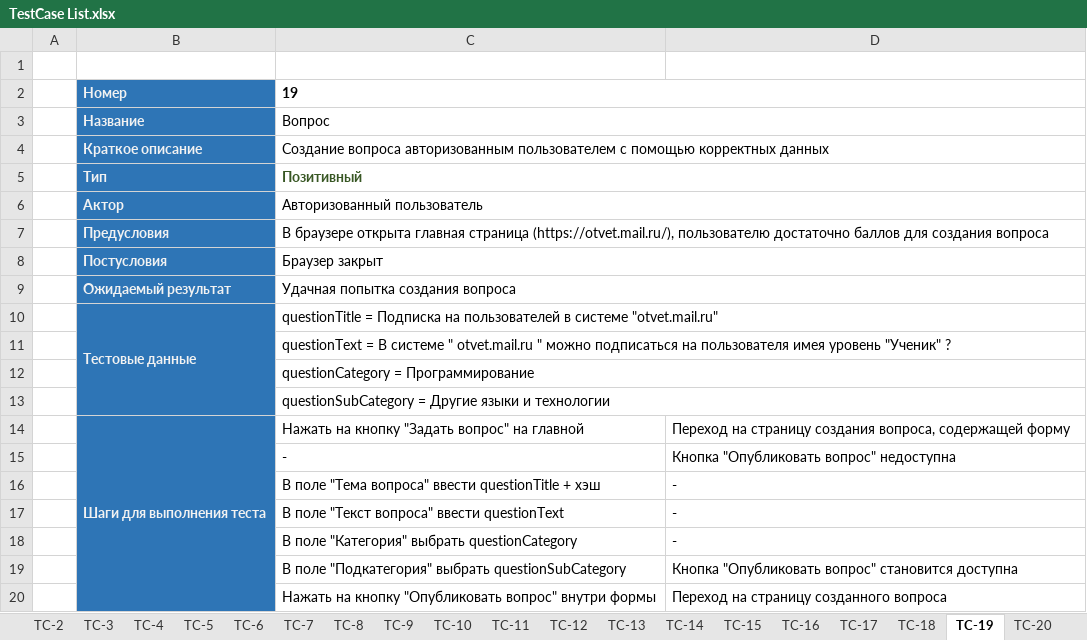
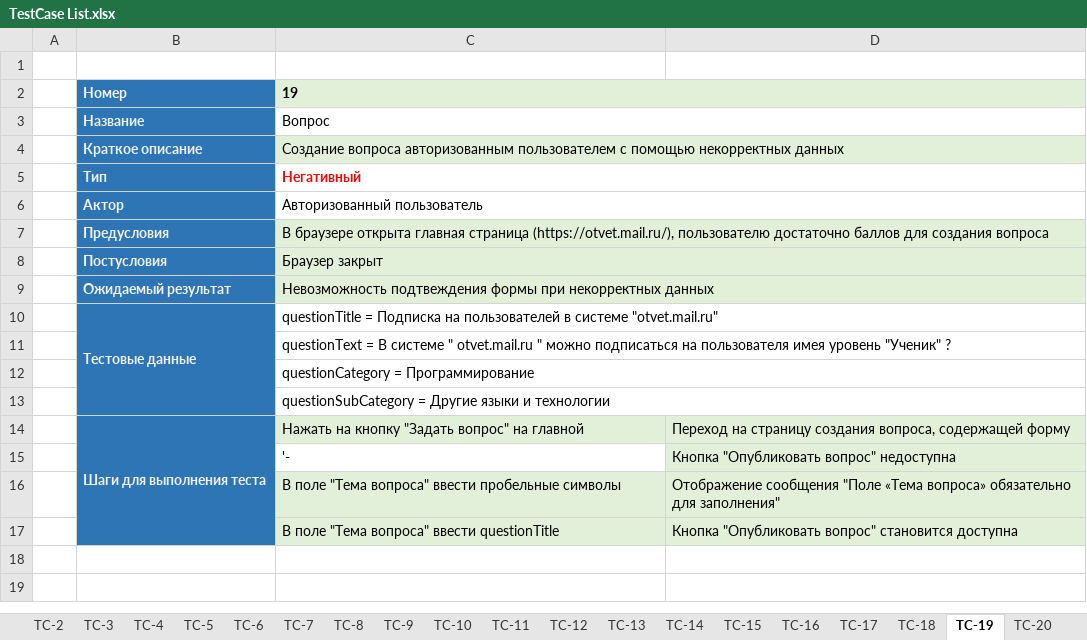
Before and after one commit to KIMdaniiell/Software-Testing-Cource, an Excel workbook: lab3/doc/TestCase List.xlsx, sheet ТС-19, drawn as a sheet; values as stored, in another font and other column widths than the file's, no borders; removed rows and columns are numbered as before the commit, all else as after; the diff names each change by its address in the sheet, - before the commit and + after, or states it on an @@ line.

```diff
--- a/lab3/doc/TestCase List.xlsx (sheet ТС-19)
+++ b/lab3/doc/TestCase List.xlsx (sheet ТС-19)
-C2:D2 fill: none
+C2:D2 fill: #E2F0D9
-C4: …с помощью корректных данных
+C4: …с помощью некорректных данных
-C4:D4 fill: none
+C4:D4 fill: #E2F0D9
-C5: Позитивный
+C5: Негативный
-C5 text colour: #385724
+C5 text colour: #FF0000
-C7:D9 fill: none
+C7:D9 fill: #E2F0D9
-C9: Удачная попытка создания вопроса
+C9: Невозможность подтвеждения формы при некорректных данных
-C14:D14 fill: none
+C14:D14 fill: #E2F0D9
-C15: -
+C15: '-
-D15 fill: none
+D15 fill: #E2F0D9
-row 16:  |  | В поле "Тема вопроса" ввести questionTitle + хэш | -
-row 17:  |  | В поле "Текст вопроса" ввести questionText | -
-row 18:  |  | В поле "Категория" выбрать questionCategory | -
+row 16:  |  | В поле "Тема вопроса" ввести пробельные символы | Отображение сообщения "Поле «Тема вопроса» обязательно для заполнения"
-C17: В поле "Подкатегория" выбрать questionSubCategory
+C17: В поле "Тема вопроса" ввести questionTitle
-C17:D17 fill: none
+C17:D17 fill: #E2F0D9
-row 20:  |  | Нажать на кнопку "Опубликовать вопрос" внутри формы | Переход на страницу созданного вопроса
```
Also changed, not shown: sheet ТС-20, sheet ТС-18, sheet ТС-13, sheet ТС-12, sheet ТС-14, sheet ТС-15, 16 more sheets, lab3/doc/Check List.xlsx, 1 other file.
